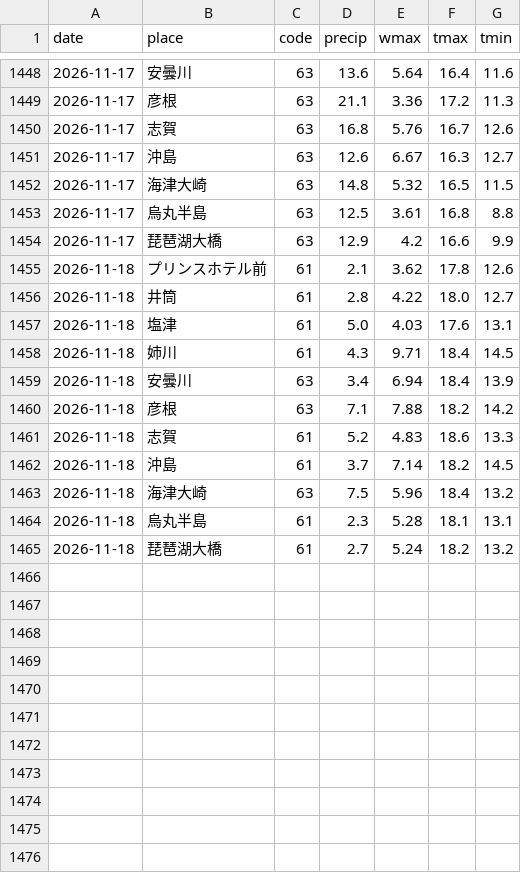
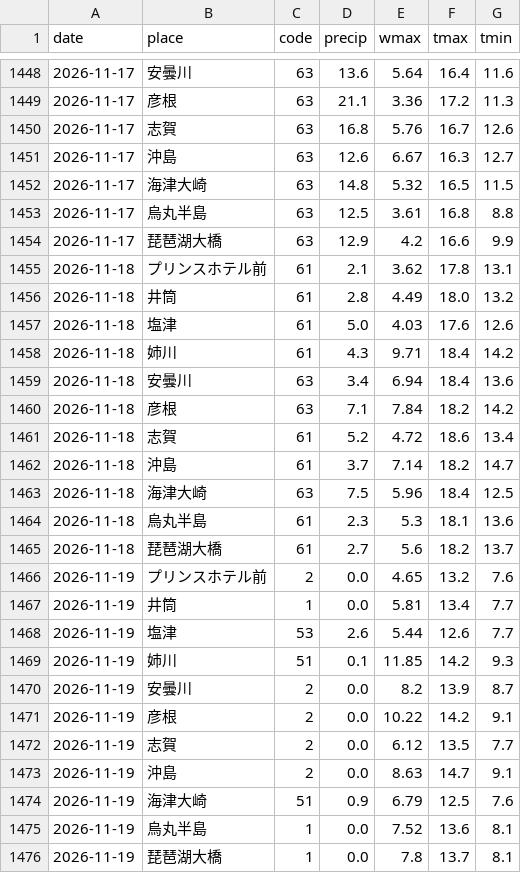
Before and after one commit to suzuhaya5666-lgtm/biwako-opendata, a CSV file: data/weather_daily.csv, drawn as a sheet; only a part is shown, gaps mark what is left out.

```diff
--- a/data/weather_daily.csv
+++ b/data/weather_daily.csv
@@ -1454,12 +1454,23 @@ date,place,code,precip,wmax,tmax,tmin
 2026-11-17,琵琶湖大橋,63,12.9,4.2,16.6,9.9
-2026-11-18,プリンスホテル前,61,2.1,3.62,17.8,12.6
-2026-11-18,井筒,61,2.8,4.22,18.0,12.7
-2026-11-18,塩津,61,5.0,4.03,17.6,13.1
-2026-11-18,姉川,61,4.3,9.71,18.4,14.5
-2026-11-18,安曇川,63,3.4,6.94,18.4,13.9
-2026-11-18,彦根,63,7.1,7.88,18.2,14.2
-2026-11-18,志賀,61,5.2,4.83,18.6,13.3
-2026-11-18,沖島,61,3.7,7.14,18.2,14.5
-2026-11-18,海津大崎,63,7.5,5.96,18.4,13.2
-2026-11-18,烏丸半島,61,2.3,5.28,18.1,13.1
-2026-11-18,琵琶湖大橋,61,2.7,5.24,18.2,13.2
+2026-11-18,プリンスホテル前,61,2.1,3.62,17.8,13.1
+2026-11-18,井筒,61,2.8,4.49,18.0,13.2
+2026-11-18,塩津,61,5.0,4.03,17.6,12.6
+2026-11-18,姉川,61,4.3,9.71,18.4,14.2
+2026-11-18,安曇川,63,3.4,6.94,18.4,13.6
+2026-11-18,彦根,63,7.1,7.84,18.2,14.2
+2026-11-18,志賀,61,5.2,4.72,18.6,13.4
+2026-11-18,沖島,61,3.7,7.14,18.2,14.7
+2026-11-18,海津大崎,63,7.5,5.96,18.4,12.5
+2026-11-18,烏丸半島,61,2.3,5.3,18.1,13.6
+2026-11-18,琵琶湖大橋,61,2.7,5.6,18.2,13.7
+2026-11-19,プリンスホテル前,2,0.0,4.65,13.2,7.6
+2026-11-19,井筒,1,0.0,5.81,13.4,7.7
+2026-11-19,塩津,53,2.6,5.44,12.6,7.7
+2026-11-19,姉川,51,0.1,11.85,14.2,9.3
+2026-11-19,安曇川,2,0.0,8.2,13.9,8.7
+2026-11-19,彦根,2,0.0,10.22,14.2,9.1
+2026-11-19,志賀,2,0.0,6.12,13.5,7.7
+2026-11-19,沖島,2,0.0,8.63,14.7,9.1
+2026-11-19,海津大崎,51,0.9,6.79,12.5,7.6
+2026-11-19,烏丸半島,1,0.0,7.52,13.6,8.1
+2026-11-19,琵琶湖大橋,1,0.0,7.8,13.7,8.1
```
Also changed, not shown: data/observations.csv, data/rivers.csv, 2 other files.
